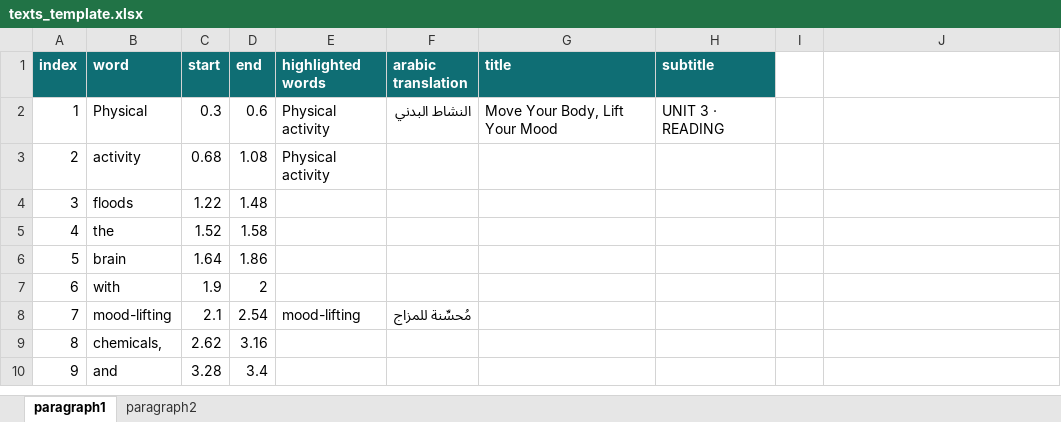
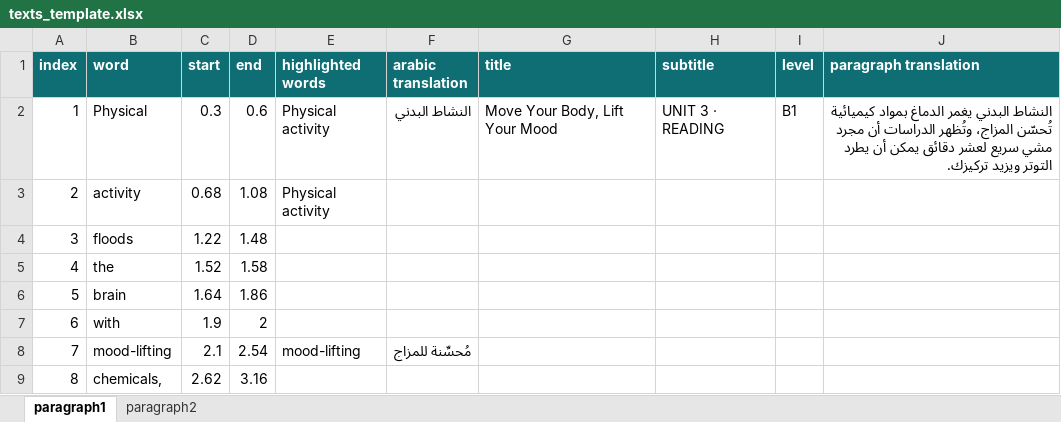
Before and after one commit to redahussien1979/newQuiz, an Excel workbook: projects/texts_template.xlsx, sheet paragraph1, drawn as a sheet; only a part is shown; the shorter side is filled out with more unchanged rows; values as stored, in another font and other column widths than the file's, no borders; the diff names each change by its address in the sheet, - before the commit and + after, or states it on an @@ line.

```diff
--- a/projects/texts_template.xlsx (sheet paragraph1)
+++ b/projects/texts_template.xlsx (sheet paragraph1)
-I1: (empty)
+I1: level
-I1:J1 fill: none
+I1:J1 fill: #0F6E74
-J1: (empty)
+J1: paragraph translation
-I2 (level): (empty)
+I2 (level): B1
-J2 (paragraph translation): (empty)
+J2 (paragraph translation): النشاط البدني يغمر الدماغ بمواد كيميائية تُحسّن المزاج، وتُظهر الدراسات أن مجرد مشي سريع لعشر دقائق يمكن أن يطرد التوتر ويزيد تركيزك.
```
Also changed, not shown: sheet paragraph2, 7 other files.
